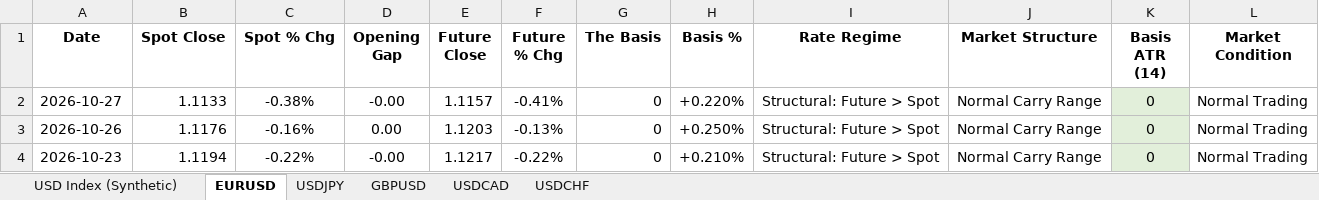
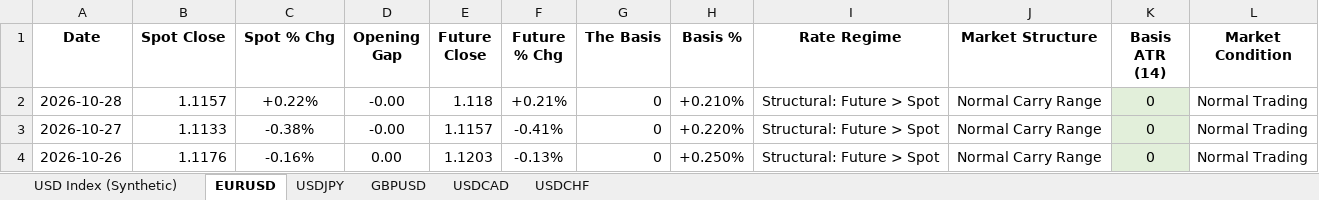
Before and after one commit to Jamesssurfer/DXYSpotvsFuture, an Excel workbook: DXY_Price_Gap_Theory_2026.xlsx, sheet EURUSD, drawn as a sheet; only a part is shown; the shorter side is filled out with more unchanged rows; values as stored, in another font and other column widths than the file's, no borders; the diff names each change by its address in the sheet, - before the commit and + after, or states it on an @@ line.

```diff
--- a/DXY_Price_Gap_Theory_2026.xlsx (sheet EURUSD)
+++ b/DXY_Price_Gap_Theory_2026.xlsx (sheet EURUSD)
+row 2: 2026-10-28 | 1.1157 | +0.22% | -0.00 | 1.118 | +0.21% | 0 | +0.210% | Structural: Future > Spot | Normal Carry Range | 0 | Normal Trading
```
Also changed, not shown: sheet USD Index (Synthetic), sheet USDCAD, sheet GBPUSD, sheet USDCHF, sheet USDJPY.
